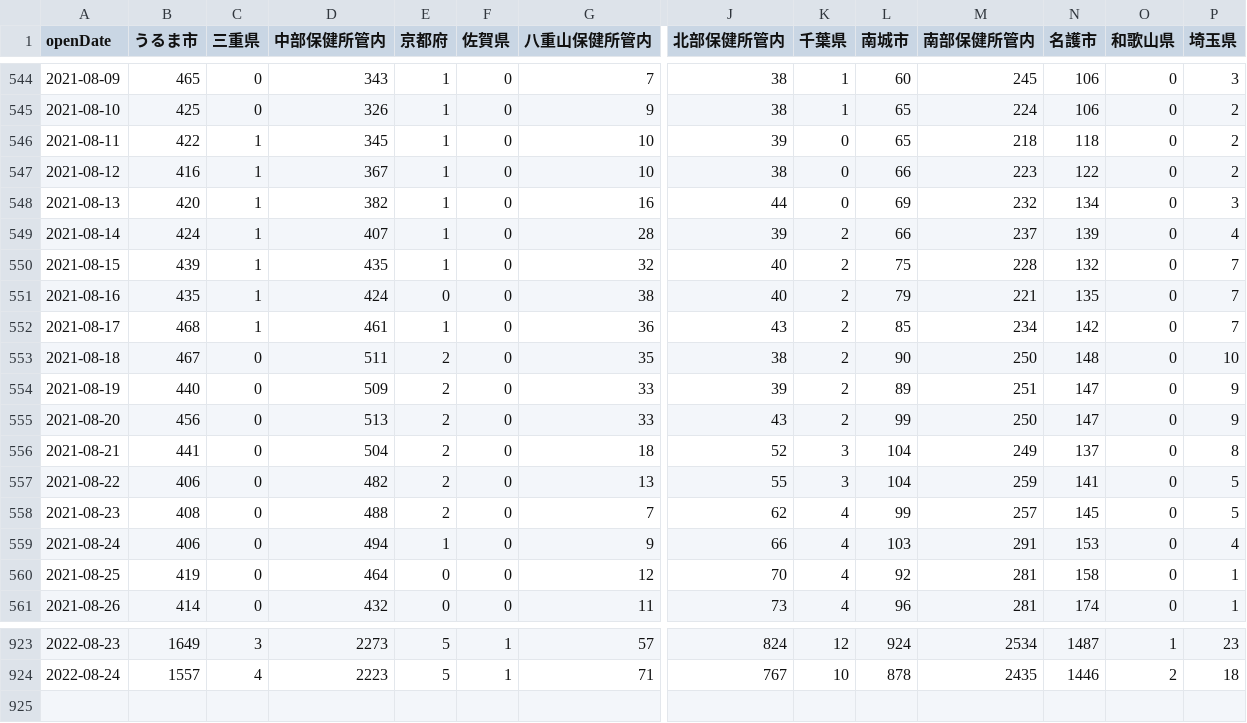
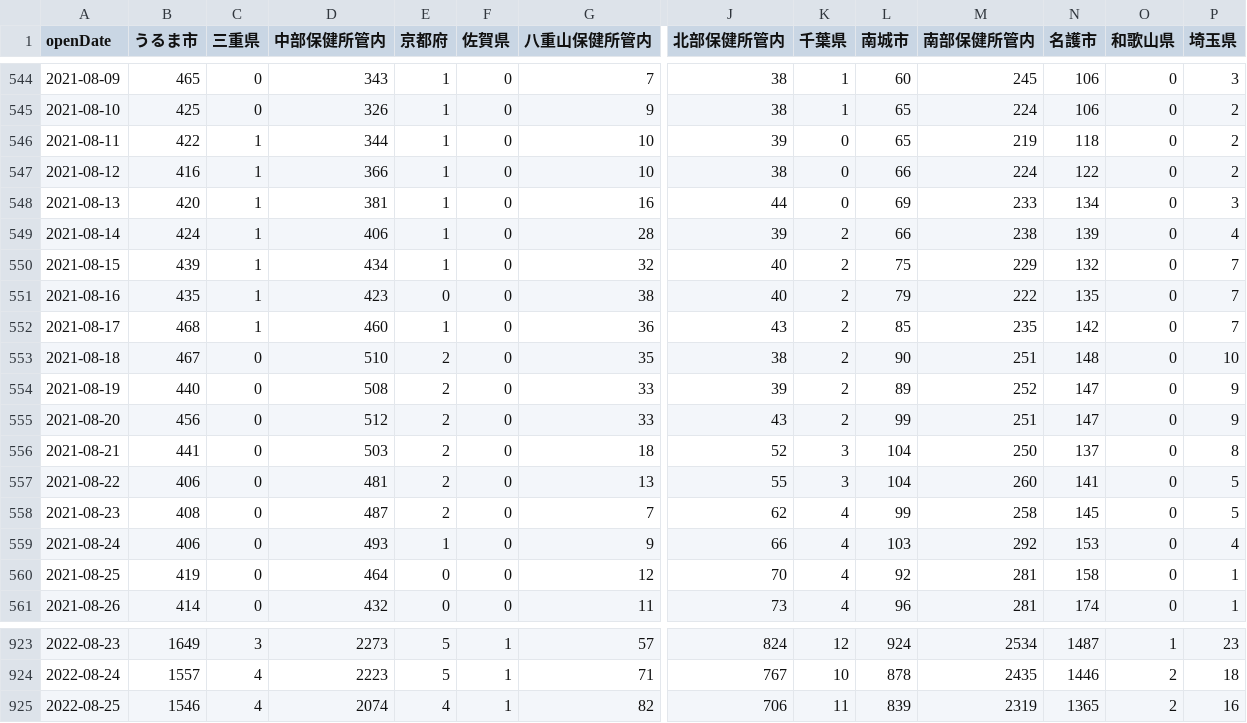
Before and after one commit to t-ube/parser-covid19-oka-summary, a CSV file: data/area-patient-7days.csv, drawn as a sheet; only a part is shown, gaps mark what is left out; rows hold the shown columns only; the diff names each change by its address in the sheet, - before the commit and + after, or states it on an @@ line.

```diff
--- a/data/area-patient-7days.csv
+++ b/data/area-patient-7days.csv
-D546 (中部保健所管内): 345
+D546 (中部保健所管内): 344
-M546 (南部保健所管内): 218
+M546 (南部保健所管内): 219
-D547 (中部保健所管内): 367
+D547 (中部保健所管内): 366
-M547 (南部保健所管内): 223
+M547 (南部保健所管内): 224
-D548 (中部保健所管内): 382
+D548 (中部保健所管内): 381
-M548 (南部保健所管内): 232
+M548 (南部保健所管内): 233
-D549 (中部保健所管内): 407
+D549 (中部保健所管内): 406
-M549 (南部保健所管内): 237
+M549 (南部保健所管内): 238
-D550 (中部保健所管内): 435
+D550 (中部保健所管内): 434
-M550 (南部保健所管内): 228
+M550 (南部保健所管内): 229
-D551 (中部保健所管内): 424
+D551 (中部保健所管内): 423
-M551 (南部保健所管内): 221
+M551 (南部保健所管内): 222
-D552 (中部保健所管内): 461
+D552 (中部保健所管内): 460
-M552 (南部保健所管内): 234
+M552 (南部保健所管内): 235
-D553 (中部保健所管内): 511
+D553 (中部保健所管内): 510
-M553 (南部保健所管内): 250
+M553 (南部保健所管内): 251
-D554 (中部保健所管内): 509
+D554 (中部保健所管内): 508
-M554 (南部保健所管内): 251
+M554 (南部保健所管内): 252
-D555 (中部保健所管内): 513
+D555 (中部保健所管内): 512
-M555 (南部保健所管内): 250
+M555 (南部保健所管内): 251
-D556 (中部保健所管内): 504
+D556 (中部保健所管内): 503
-M556 (南部保健所管内): 249
+M556 (南部保健所管内): 250
-D557 (中部保健所管内): 482
+D557 (中部保健所管内): 481
-M557 (南部保健所管内): 259
+M557 (南部保健所管内): 260
-D558 (中部保健所管内): 488
+D558 (中部保健所管内): 487
-M558 (南部保健所管内): 257
+M558 (南部保健所管内): 258
-D559 (中部保健所管内): 494
+D559 (中部保健所管内): 493
-M559 (南部保健所管内): 291
+M559 (南部保健所管内): 292
+row 925: 2022-08-25 | 1546 | 4 | 2074 | 4 | 1 | 82 | 706 | 11 | 839 | 2319 | 1365 | 2 | 16
```
Also changed, not shown: data/area-patient-daily.csv, data/area-patient-total.csv, 28 other files.
